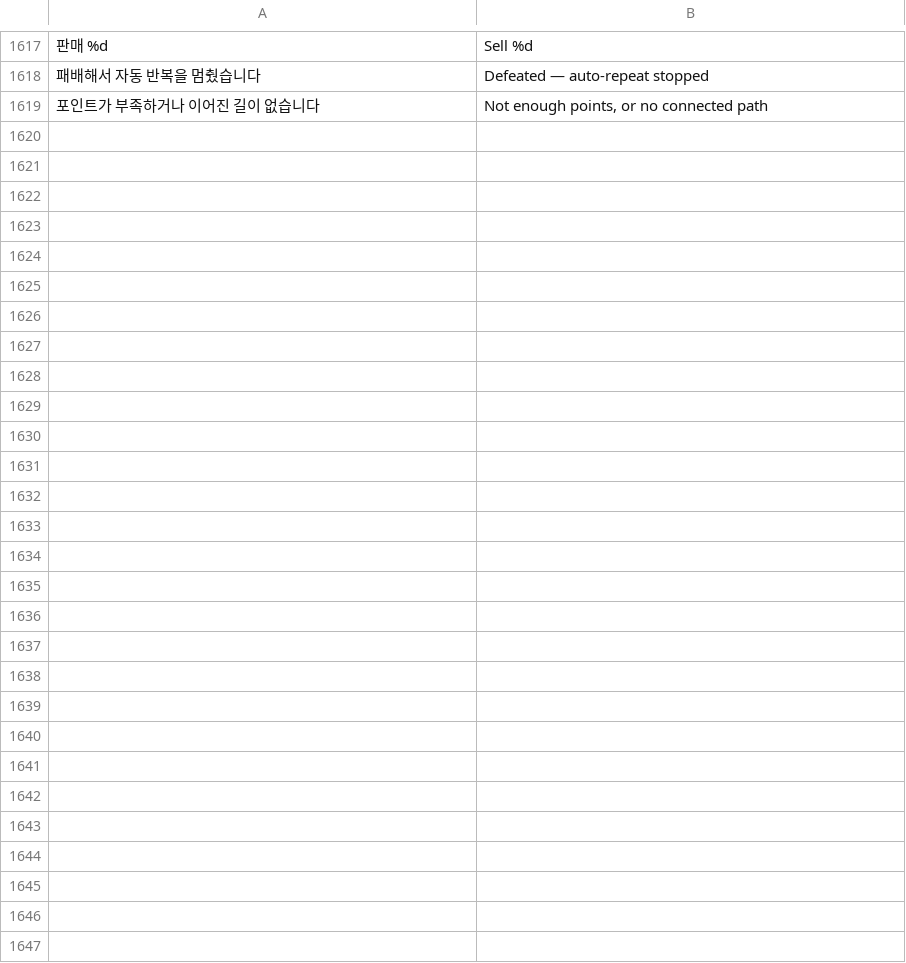
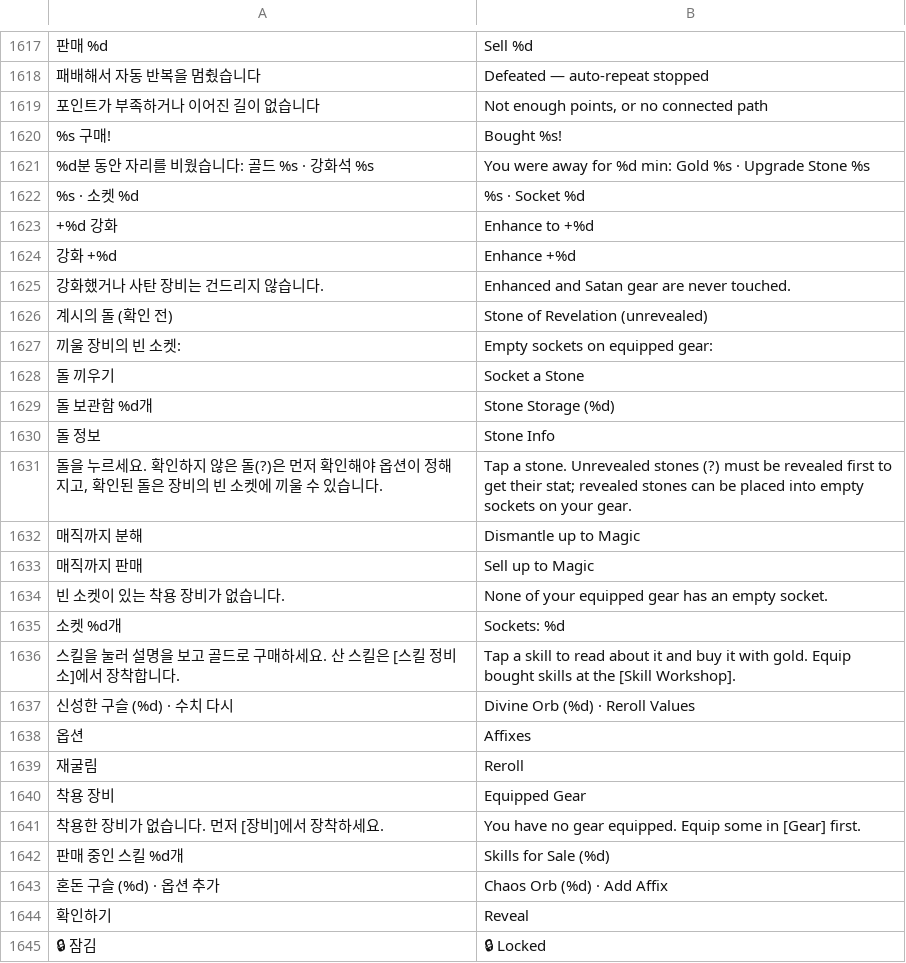
Before and after one commit to rkdtjsdh092970-sketch/dungeon-slash, a TSV file: roblox/lang/en.tsv, drawn as a sheet; only a part is shown, gaps mark what is left out; the diff names each change by its address in the sheet, - before the commit and + after, or states it on an @@ line.

```diff
--- a/roblox/lang/en.tsv
+++ b/roblox/lang/en.tsv
+row 1620: %s 구매! | Bought %s!
+row 1621: %d분 동안 자리를 비웠습니다: 골드 %s · 강화석 %s | You were away for %d min: Gold %s · Upgrade Stone %s
+row 1622: %s · 소켓 %d | %s · Socket %d
+row 1623: +%d 강화 | Enhance to +%d
+row 1624: 강화 +%d | Enhance +%d
+row 1625: 강화했거나 사탄 장비는 건드리지 않습니다. | Enhanced and Satan gear are never touched.
+row 1626: 계시의 돌 (확인 전) | Stone of Revelation (unrevealed)
+row 1627: 끼울 장비의 빈 소켓: | Empty sockets on equipped gear:
+row 1628: 돌 끼우기 | Socket a Stone
+row 1629: 돌 보관함 %d개 | Stone Storage (%d)
+row 1630: 돌 정보 | Stone Info
+row 1631: 돌을 누르세요. 확인하지 않은 돌(?)은 먼저 확인해야 옵션이 정해지고, 확인된 돌은 장비의 빈 소켓에 끼울 수 있습니다. | Tap a stone. Unrevealed stones (?) must be revealed first to get their stat; revealed stones can be placed into empty sockets on your gear.
+row 1632: 매직까지 분해 | Dismantle up to Magic
+row 1633: 매직까지 판매 | Sell up to Magic
+row 1634: 빈 소켓이 있는 착용 장비가 없습니다. | None of your equipped gear has an empty socket.
+row 1635: 소켓 %d개 | Sockets: %d
+row 1636: 스킬을 눌러 설명을 보고 골드로 구매하세요. 산 스킬은 [스킬 정비소]에서 장착합니다. | Tap a skill to read about it and buy it with gold. Equip bought skills at the [Skill Workshop].
+row 1637: 신성한 구슬 (%d) · 수치 다시 | Divine Orb (%d) · Reroll Values
+row 1638: 옵션 | Affixes
+row 1639: 재굴림 | Reroll
+row 1640: 착용 장비 | Equipped Gear
+row 1641: 착용한 장비가 없습니다. 먼저 [장비]에서 장착하세요. | You have no gear equipped. Equip some in [Gear] first.
+row 1642: 판매 중인 스킬 %d개 | Skills for Sale (%d)
+row 1643: 혼돈 구슬 (%d) · 옵션 추가 | Chaos Orb (%d) · Add Affix
+row 1644: 확인하기 | Reveal
+row 1645: 🔒 잠김 | 🔒 Locked
```
Also changed, not shown: 5 other files.
